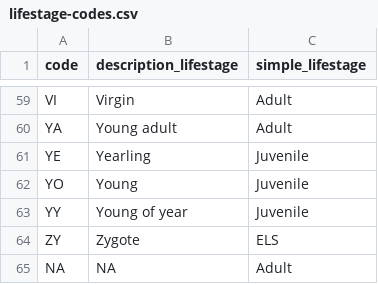
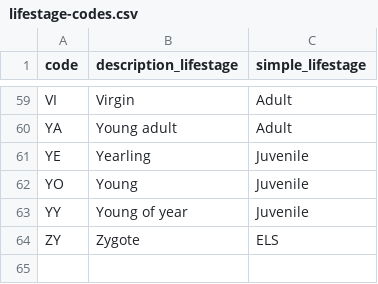
Before and after one commit to bcgov/wqbench, a CSV file: inst/extdata/lifestage-codes.csv, drawn as a sheet; only a part is shown, gaps mark what is left out; the diff names each change by its address in the sheet, - before the commit and + after, or states it on an @@ line.

```diff
--- a/inst/extdata/lifestage-codes.csv
+++ b/inst/extdata/lifestage-codes.csv
-row 65: NA | NA | Adult
```
Also changed, not shown: 2 other files.
